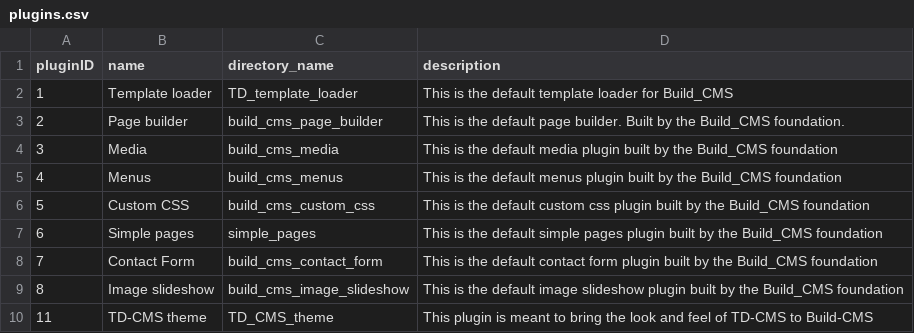
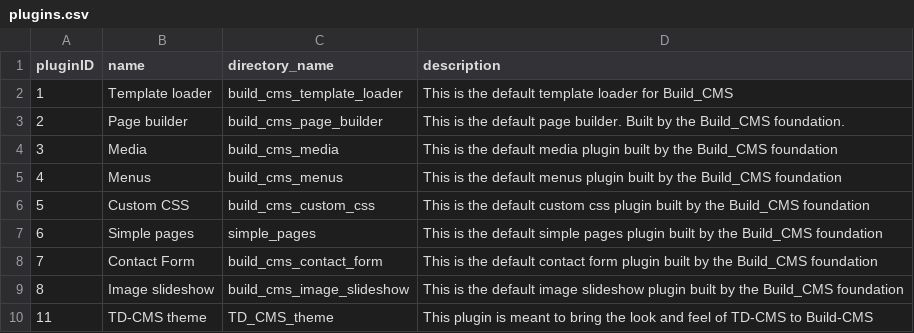
Before and after one commit to TimDer/build-cms-dev, a CSV file: TD_dbExport/data/build-cms/plugins.csv, drawn as a sheet.

Commit message:
Database update

```diff
--- a/TD_dbExport/data/build-cms/plugins.csv
+++ b/TD_dbExport/data/build-cms/plugins.csv
@@ -1,3 +1,3 @@
 pluginID,name,directory_name,description
-1,"Template loader",TD_template_loader,"This is the default template loader for Build_CMS"
+1,"Template loader",build_cms_template_loader,"This is the default template loader for Build_CMS"
 2,"Page builder",build_cms_page_builder,"This is the default page builder. Built by the Build_CMS foundation."
```
